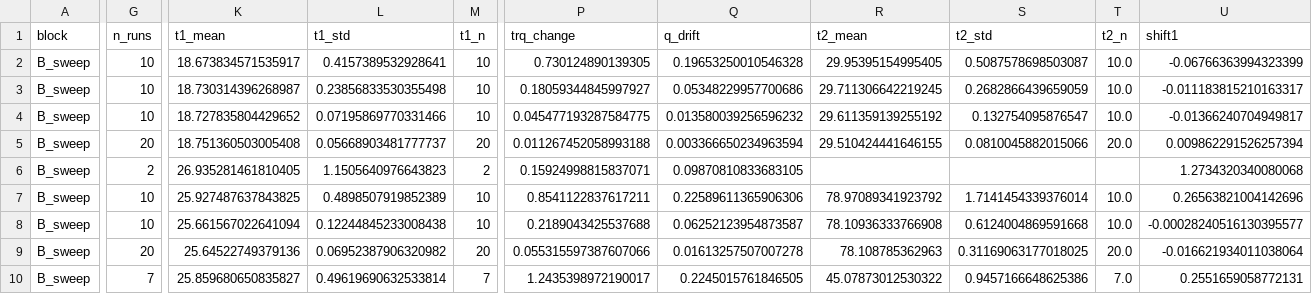
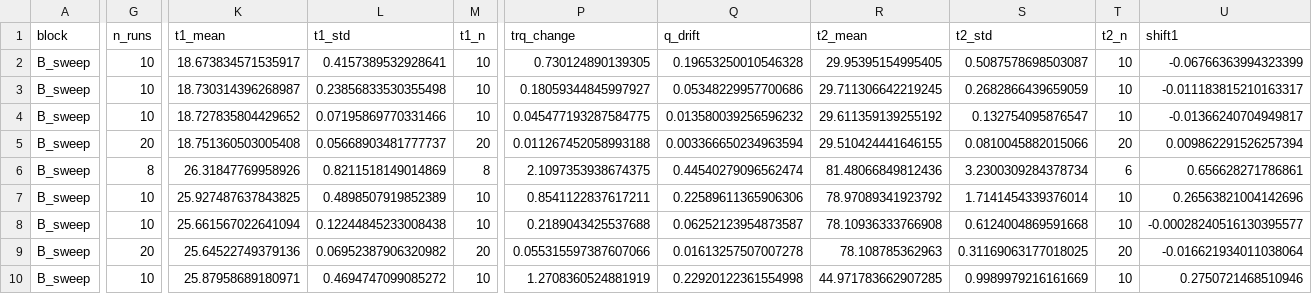
Before and after one commit to seamus-fallows/TTN-regimes, a CSV file: experiments/optim_samples/results/sgd_summary.csv, drawn as a sheet; only a part is shown, gaps mark what is left out; the diff covers the shown part only; the diff names each change by its address in the sheet, - before the commit and + after, or states it on an @@ line.

```diff
--- a/experiments/optim_samples/results/sgd_summary.csv
+++ b/experiments/optim_samples/results/sgd_summary.csv
-T2:T4 (t2_n): 10.0
+T2:T4 (t2_n): 10
-T5 (t2_n): 20.0
+T5 (t2_n): 20
-G6 (n_runs): 2
+G6 (n_runs): 8
-K6 (t1_mean): 26.935281461810405
+K6 (t1_mean): 26.31847769958926
-L6 (t1_std): 1.1505640976643823
+L6 (t1_std): 0.8211518149014869
-M6 (t1_n): 2
+M6 (t1_n): 8
-P6 (trq_change): 0.15924998815837071
+P6 (trq_change): 2.1097353938674375
-Q6 (q_drift): 0.09870810833683105
+Q6 (q_drift): 0.44540279096562474
-R6 (t2_mean): (empty)
+R6 (t2_mean): 81.48066849812436
-S6 (t2_std): (empty)
+S6 (t2_std): 3.2300309284378734
-T6 (t2_n): (empty)
+T6 (t2_n): 6
-U6 (shift1): 1.2734320340080068
+U6 (shift1): 0.656628271786861
-T7:T8 (t2_n): 10.0
+T7:T8 (t2_n): 10
-T9 (t2_n): 20.0
+T9 (t2_n): 20
-G10 (n_runs): 7
+G10 (n_runs): 10
-K10 (t1_mean): 25.859680650835827
+K10 (t1_mean): 25.87958689180971
-L10 (t1_std): 0.49619690632533814
+L10 (t1_std): 0.4694747099085272
-M10 (t1_n): 7
+M10 (t1_n): 10
-P10 (trq_change): 1.2435398972190017
+P10 (trq_change): 1.2708360524881919
-Q10 (q_drift): 0.2245015761846505
+Q10 (q_drift): 0.22920122361554998
-R10 (t2_mean): 45.07873012530322
+R10 (t2_mean): 44.971783662907285
-S10 (t2_std): 0.9457166648625386
+S10 (t2_std): 0.9989979216161669
-T10 (t2_n): 7.0
+T10 (t2_n): 10
-U10 (shift1): 0.2551659058772131
+U10 (shift1): 0.2750721468510946
```
Also changed, not shown: 1 added row and 31 edited cells elsewhere in this file, experiments/optim_samples/results/sgd_runs.csv, experiments/optim_samples/results/sgd_second_plateau.csv, 7 other files.
